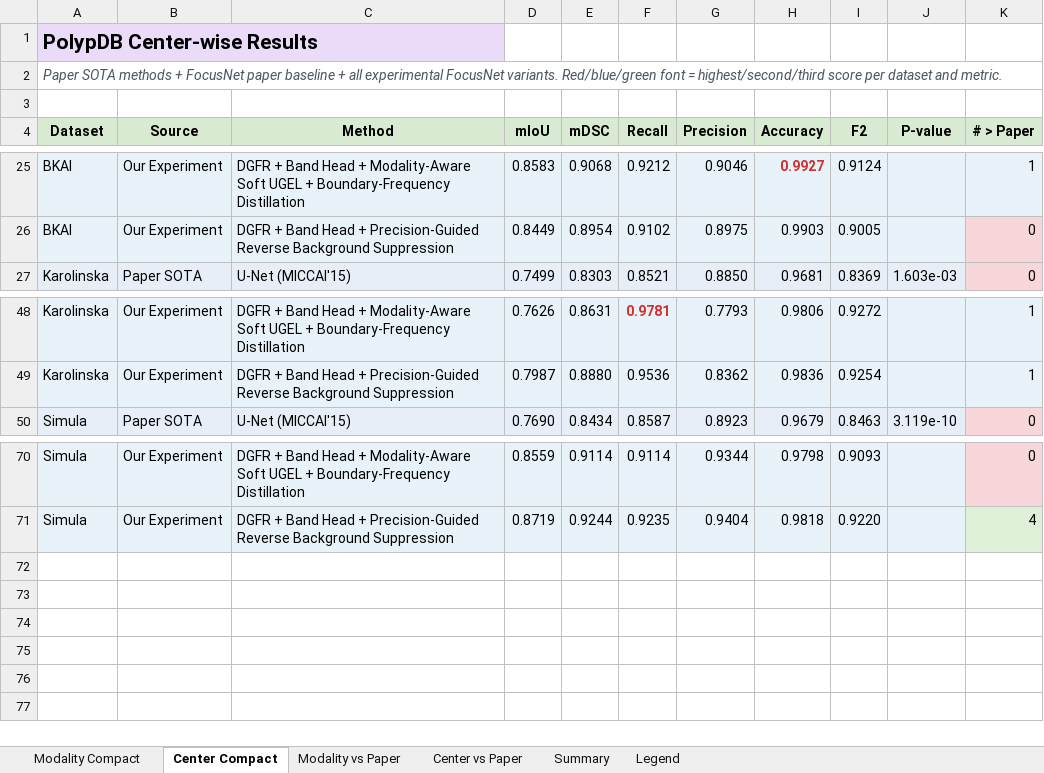
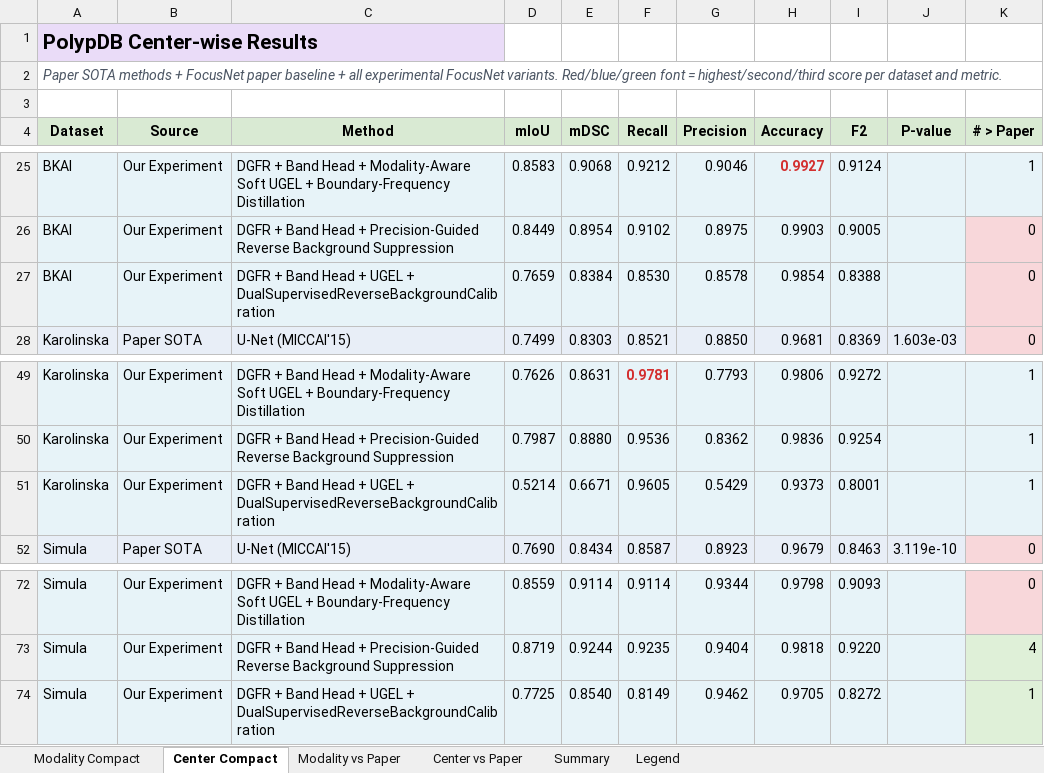
Before and after one commit to elvis89b/licenta_ml, an Excel workbook: focusnet_polypdb_results_tables.xlsx, sheet Center Compact, drawn as a sheet; only a part is shown, gaps mark what is left out; values as stored, in another font and other column widths than the file's, no borders; the diff names each change by its address in the sheet, - before the commit and + after, or states it on an @@ line.

Commit message:
dgfr_bandhead_dual_supervised_reverse_background_calibration

```diff
--- a/focusnet_polypdb_results_tables.xlsx (sheet Center Compact)
+++ b/focusnet_polypdb_results_tables.xlsx (sheet Center Compact)
+row 27: BKAI | Our Experiment | DGFR + Band Head + UGEL + DualSupervisedReverseBackgroundCalibration | 0.7659 | 0.8384 | 0.8530 | 0.8578 | 0.9854 | 0.8388 |  | 0
+row 51: Karolinska | Our Experiment | DGFR + Band Head + UGEL + DualSupervisedReverseBackgroundCalibration | 0.5214 | 0.6671 | 0.9605 | 0.5429 | 0.9373 | 0.8001 |  | 1
+row 74: Simula | Our Experiment | DGFR + Band Head + UGEL + DualSupervisedReverseBackgroundCalibration | 0.7725 | 0.8540 | 0.8149 | 0.9462 | 0.9705 | 0.8272 |  | 1
```
Also changed, not shown: sheet Modality vs Paper, sheet Center vs Paper, sheet Modality Compact, 9 other files.
